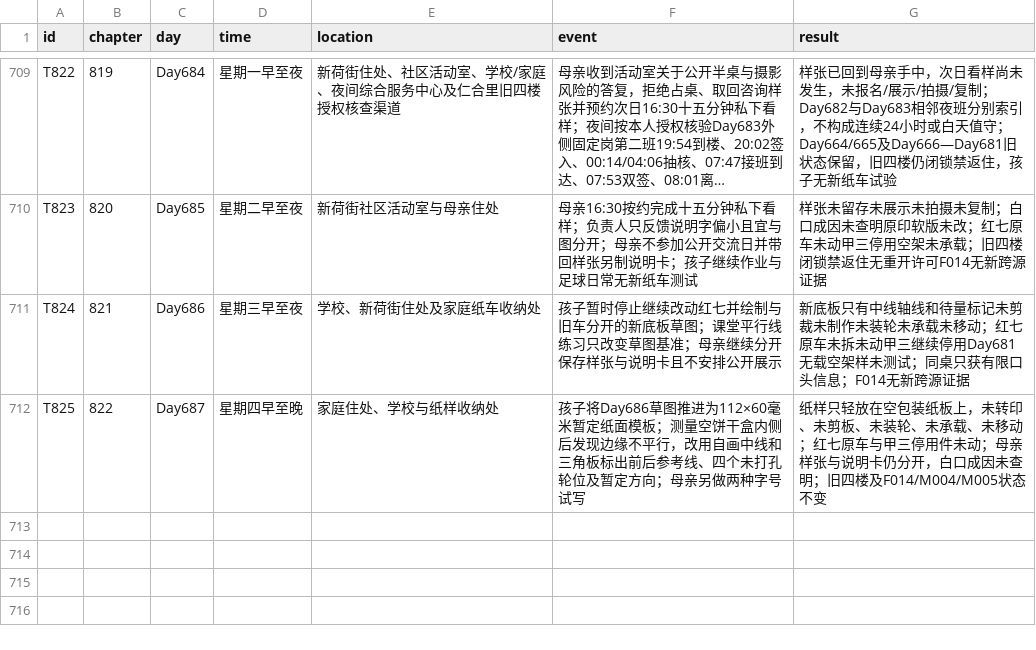
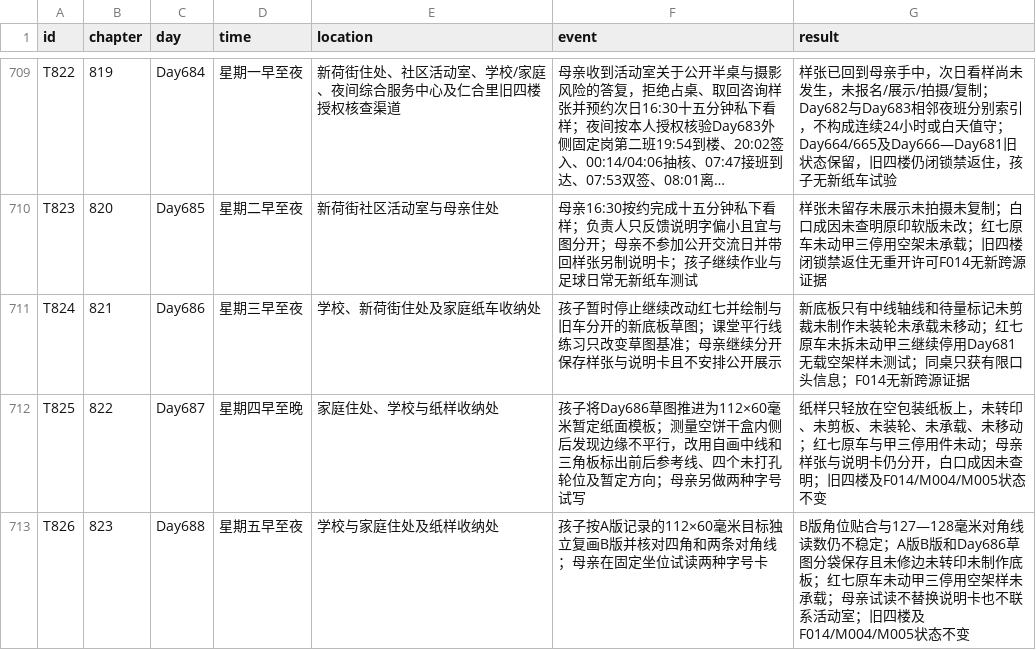
Before and after one commit to GcMin/fanqie-novel, a CSV file: memory/timeline.csv, drawn as a sheet; only a part is shown, gaps mark what is left out; long unchanged cells end in …; the diff names each change by its address in the sheet, - before the commit and + after, or states it on an @@ line.

```diff
--- a/memory/timeline.csv
+++ b/memory/timeline.csv
+row 713: T826 | 823 | Day688 | 星期五早至夜 | 学校与家庭住处及纸样收纳处 | 孩子按A版记录的112×60毫米目标独立复画B版并核对四角和两条对角线；母亲在固定坐位试读两种字号卡 | B版角位贴合与127—128毫米对角线读数仍不稳定；A版B版和Day686草图分袋保存且未修边未转印未制作底板；红七原车未动甲三停用空架样未承载；母亲试读不替换说明卡也不联系活动室；旧四楼及F014/M004/M005状态不变
```
Also changed, not shown: memory/foreshadowing.csv, plans/chapter_plan.csv, 15 other files.
